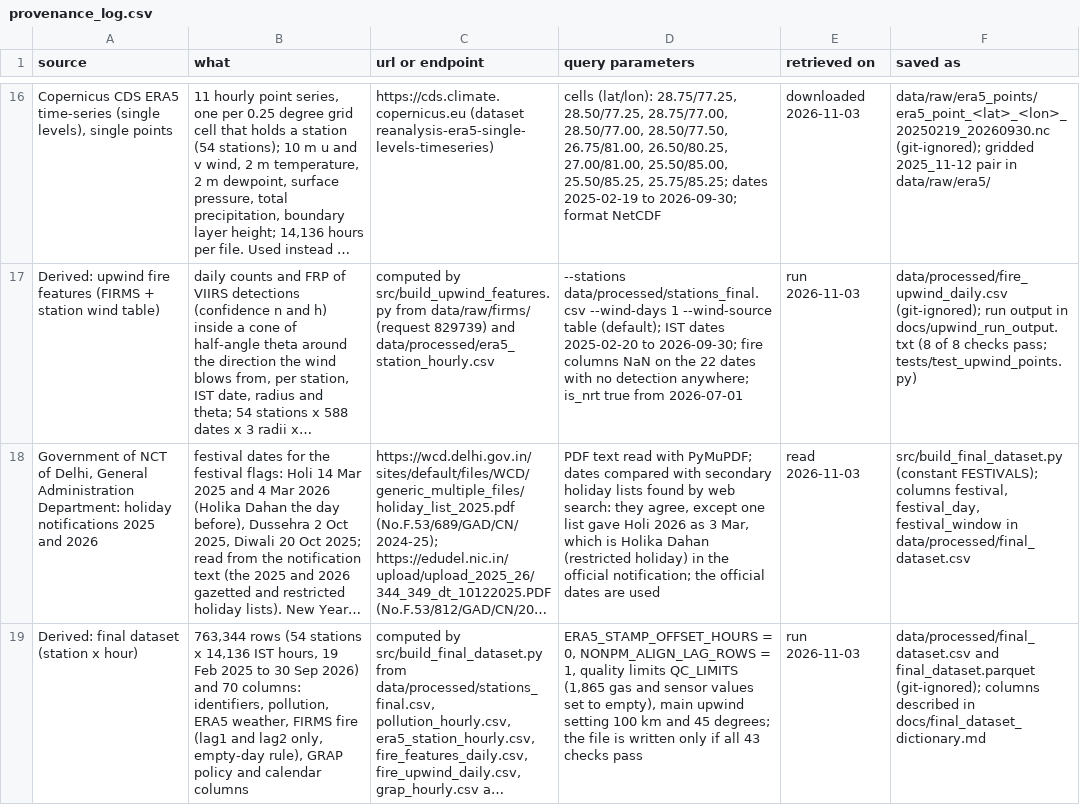
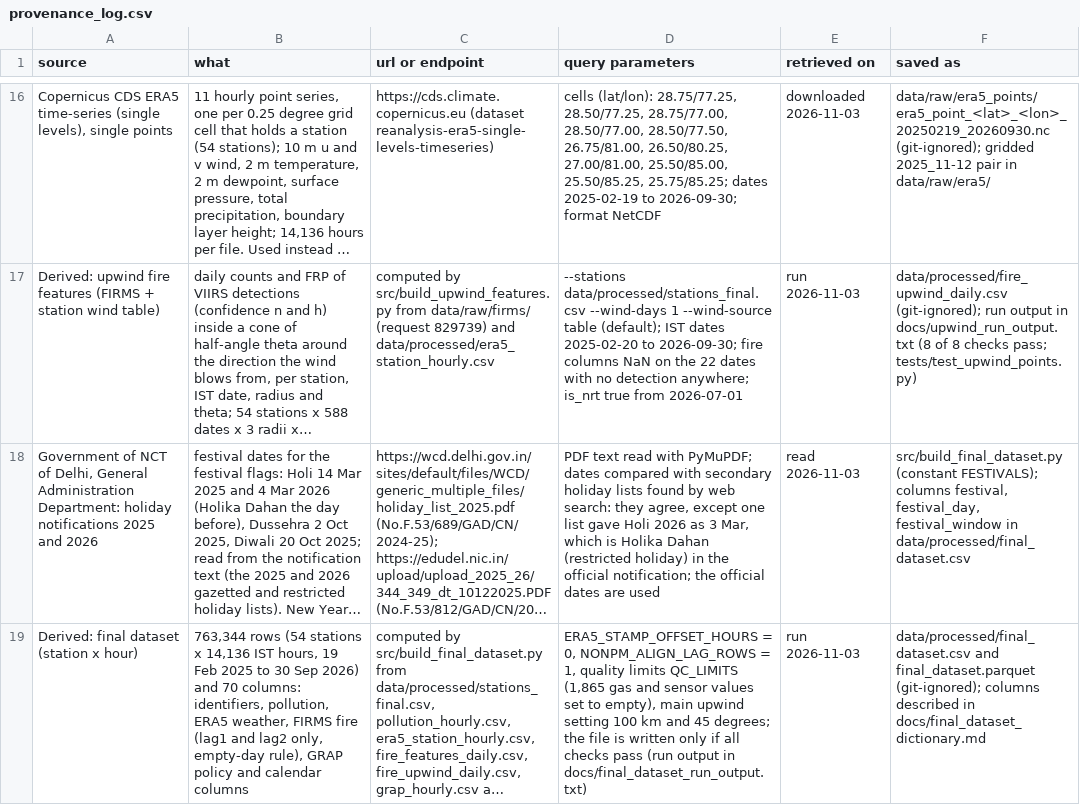
Before and after one commit to riddhi-sharma10/air-quality-policy-impact-india, a CSV file: docs/provenance_log.csv, drawn as a sheet; only a part is shown, gaps mark what is left out; long unchanged cells end in …; the diff names each change by its address in the sheet, - before the commit and + after, or states it on an @@ line.

Commit message:
Provenance: final dataset row no longer hardcodes the number of checks

```diff
--- a/docs/provenance_log.csv
+++ b/docs/provenance_log.csv
-D19 (query parameters): …if all 43 checks pass
+D19 (query parameters): …if all checks pass (run output in docs/final_dataset_run_output.txt)
```
